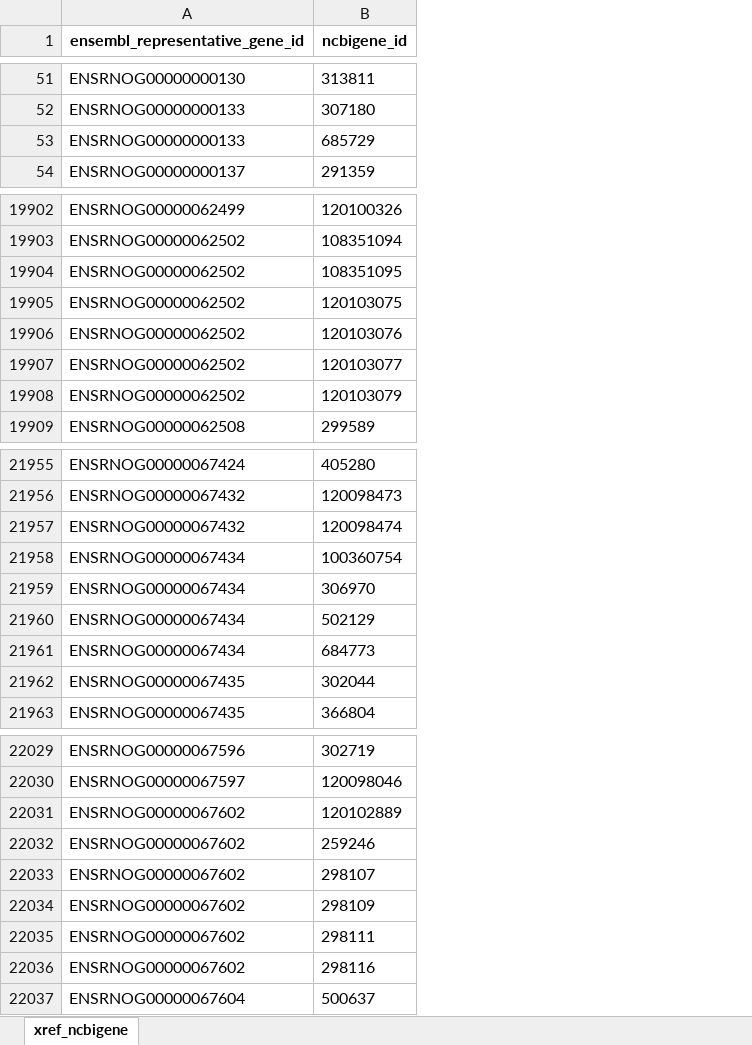
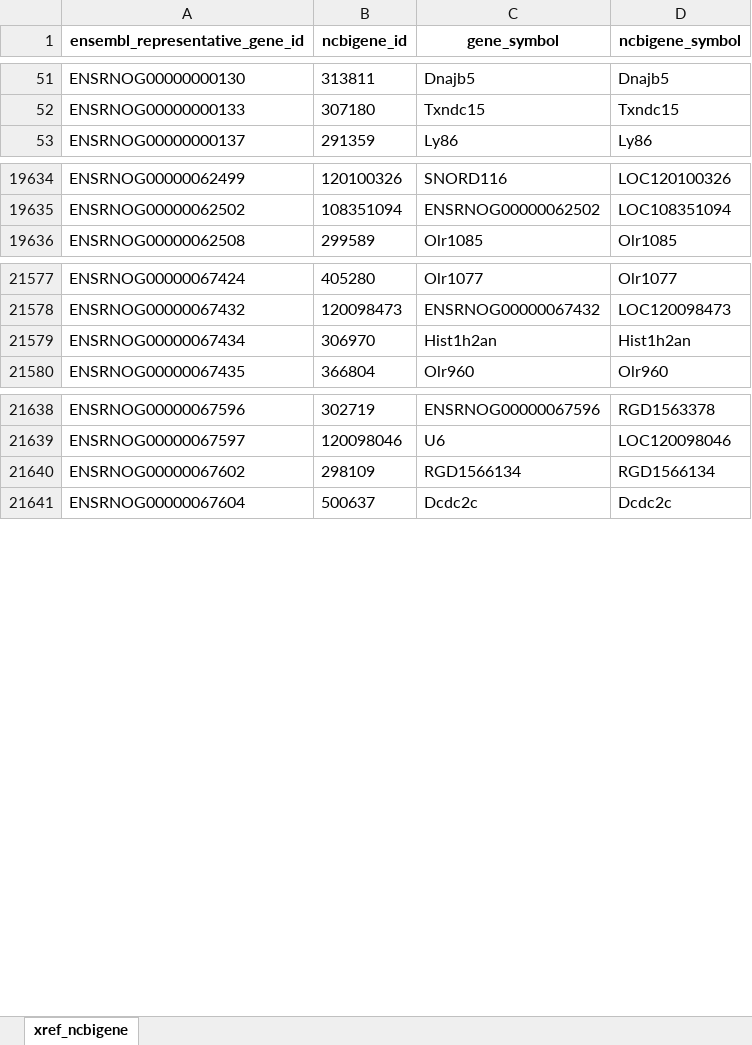
Before and after one commit to related-sciences/ensembl-genes, an Excel workbook: xref_ncbigene.xlsx, sheet xref_ncbigene, drawn as a sheet; only a part is shown, gaps mark what is left out; values as stored, in another font and other column widths than the file's, no borders; removed rows and columns are numbered as before the commit, all else as after; the diff covers the shown part only; the diff names each change by its address in the sheet, - before the commit and + after, or states it on an @@ line.

```diff
--- a/xref_ncbigene.xlsx (sheet xref_ncbigene)
+++ b/xref_ncbigene.xlsx (sheet xref_ncbigene)
+column C (gene_symbol), rows 51-53: Dnajb5 | Txndc15 | Ly86; rows 19634-19636: SNORD116 | ENSRNOG00000062502 | Olr1085; rows 21577-21580: Olr1077 | ENSRNOG00000067432 | Hist1h2an | Olr960; rows 21638-21641: ENSRNOG00000067596 | U6 | RGD1566134 | Dcdc2c
+column D (ncbigene_symbol), rows 51-53: Dnajb5 | Txndc15 | Ly86; rows 19634-19636: LOC120100326 | LOC108351094 | Olr1085; rows 21577-21580: Olr1077 | LOC120098473 | Hist1h2an | Olr960; rows 21638-21641: RGD1563378 | LOC120098046 | RGD1566134 | Dcdc2c
-row 53: ENSRNOG00000000133 | 685729
-row 19904: ENSRNOG00000062502 | 108351095
-row 19905: ENSRNOG00000062502 | 120103075
-row 19906: ENSRNOG00000062502 | 120103076
-row 19907: ENSRNOG00000062502 | 120103077
-row 19908: ENSRNOG00000062502 | 120103079
-row 21957: ENSRNOG00000067432 | 120098474
-row 21958: ENSRNOG00000067434 | 100360754
-row 21960: ENSRNOG00000067434 | 502129
-row 21961: ENSRNOG00000067434 | 684773
-row 21962: ENSRNOG00000067435 | 302044
-row 22031: ENSRNOG00000067602 | 120102889
-row 22032: ENSRNOG00000067602 | 259246
-row 22033: ENSRNOG00000067602 | 298107
-row 22035: ENSRNOG00000067602 | 298111
-row 22036: ENSRNOG00000067602 | 298116
```
Also changed, not shown: 472 removed rows elsewhere in this sheet, 10 other files.
